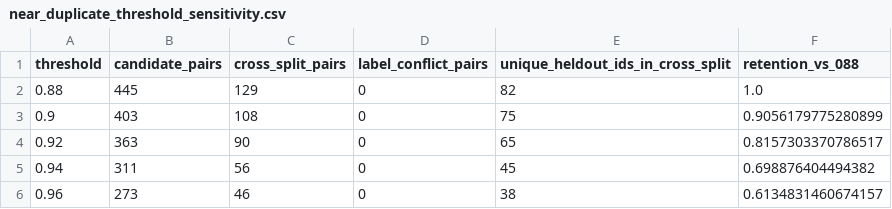
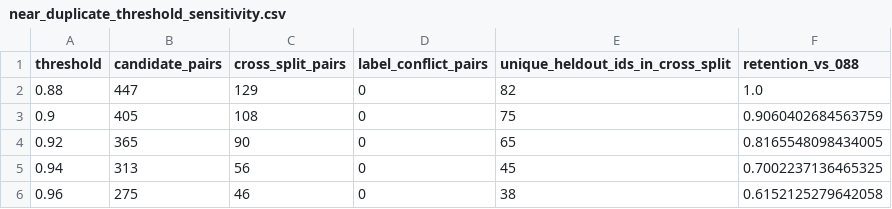
Before and after one commit to cadivy/task-b-aiaa3102, a CSV file: results/duplicate/near_duplicate_threshold_sensitivity.csv, drawn as a sheet.

```diff
--- a/results/duplicate/near_duplicate_threshold_sensitivity.csv
+++ b/results/duplicate/near_duplicate_threshold_sensitivity.csv
@@ -1,6 +1,6 @@
 threshold,candidate_pairs,cross_split_pairs,label_conflict_pairs,unique_heldout_ids_in_cross_split,retention_vs_088
-0.88,445,129,0,82,1.0
-0.9,403,108,0,75,0.9056179775280899
-0.92,363,90,0,65,0.8157303370786517
-0.94,311,56,0,45,0.698876404494382
-0.96,273,46,0,38,0.6134831460674157
+0.88,447,129,0,82,1.0
+0.9,405,108,0,75,0.9060402684563759
+0.92,365,90,0,65,0.8165548098434005
+0.94,313,56,0,45,0.7002237136465325
+0.96,275,46,0,38,0.6152125279642058
```
Also changed, not shown: results/duplicate/exact_duplicate_clusters.csv, results/duplicate/reviewed_duplicate_samples.csv, 15 other files.
